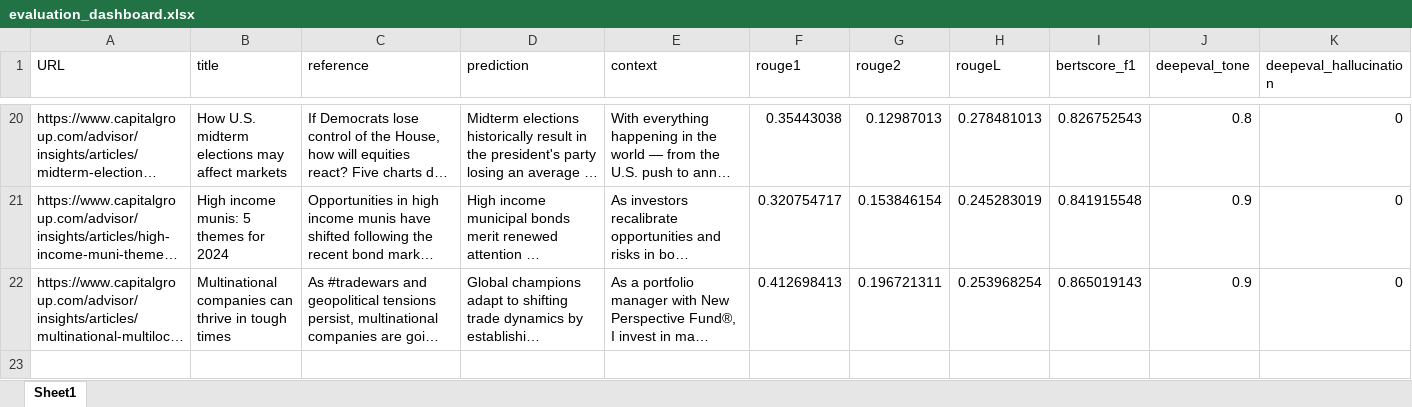
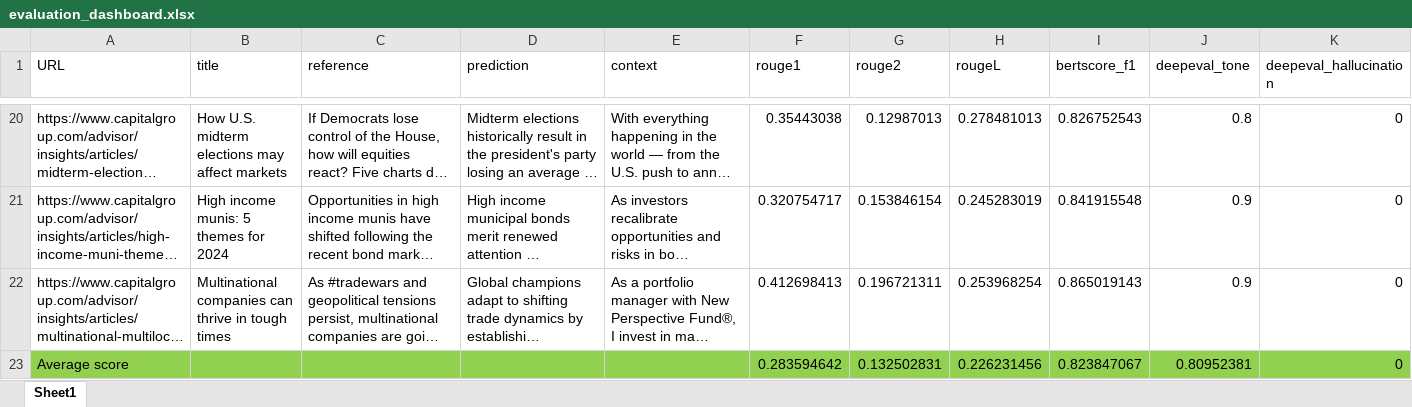
Before and after one commit to MoMalmir/RAG_FewShot_Post_Writer, an Excel workbook: data/evaluation_dashboard.xlsx, sheet Sheet1, drawn as a sheet; only a part is shown, gaps mark what is left out; long unchanged cells end in …; values as stored, in another font and other column widths than the file's, no borders; the diff names each change by its address in the sheet, - before the commit and + after, or states it on an @@ line.

```diff
--- a/data/evaluation_dashboard.xlsx (sheet Sheet1)
+++ b/data/evaluation_dashboard.xlsx (sheet Sheet1)
+row 23: Average score |  |  |  |  | 0.283594642 | 0.132502831 | 0.226231456 | 0.823847067 | 0.80952381 | 0
```
Also changed, not shown: 3 other files.
